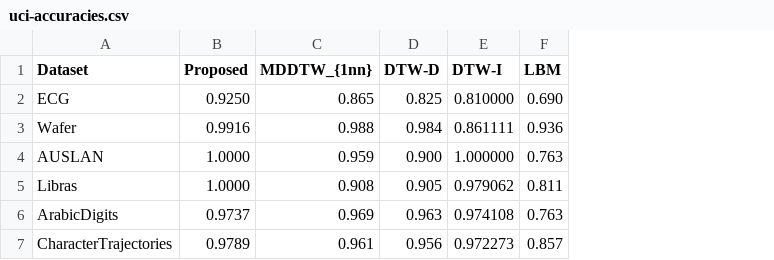
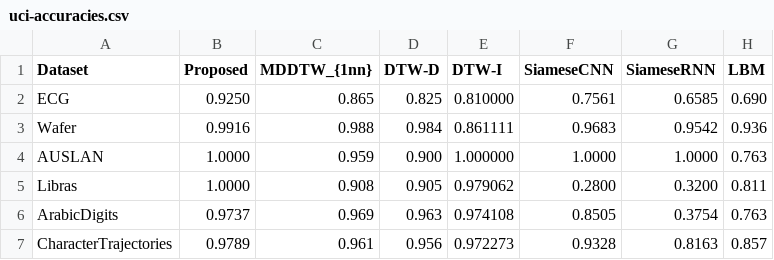
Before and after one commit to divyashan/time_series, a CSV file: src/final-results/uci-accuracies.csv, drawn as a sheet; the diff names each change by its address in the sheet, - before the commit and + after, or states it on an @@ line.

```diff
--- a/src/final-results/uci-accuracies.csv
+++ b/src/final-results/uci-accuracies.csv
+column F (SiameseCNN), rows 2-7: 0.7561 | 0.9683 | 1.0000 | 0.2800 | 0.8505 | 0.9328
+column G (SiameseRNN), rows 2-7: 0.6585 | 0.9542 | 1.0000 | 0.3200 | 0.3754 | 0.8163
```
Also changed, not shown: 1 other file.
